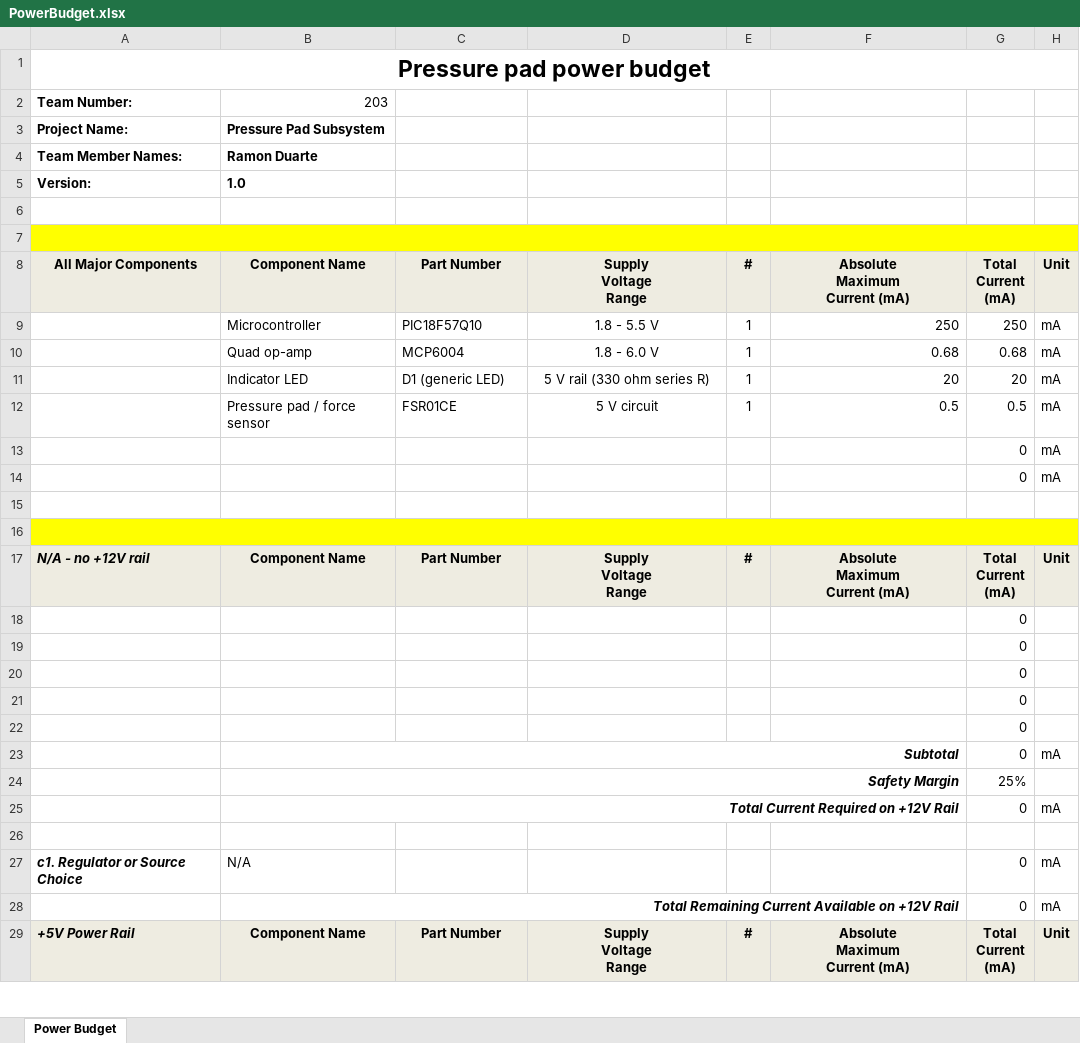
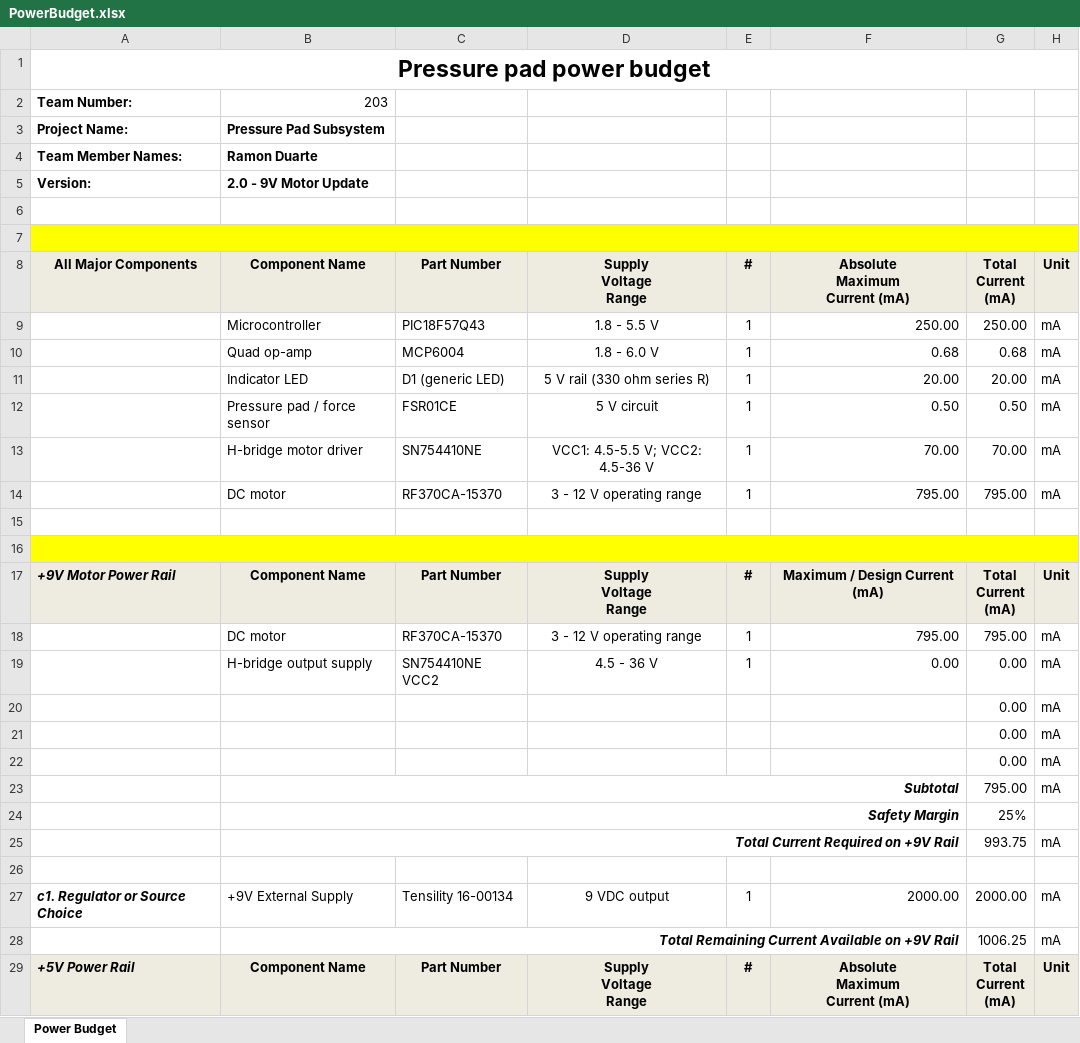
Before and after one commit to rduarte-8/rduarte-8_EGR304_F26.github.io, an Excel workbook: docs/05-Power-Budget/PowerBudget.xlsx, sheet Power Budget, drawn as a sheet; only a part is shown; values as stored, in another font and other column widths than the file's, no borders; charts and pictures and conditional formats not drawn; removed rows and columns are numbered as before the commit, all else as after; ↵ is a line break in a cell; the diff covers the shown part only; the diff names each change by its address in the sheet, - before the commit and + after, or states it on an @@ line.

```diff
--- a/docs/05-Power-Budget/PowerBudget.xlsx (sheet Power Budget)
+++ b/docs/05-Power-Budget/PowerBudget.xlsx (sheet Power Budget)
-B5: 1.0
+B5: 2.0 - 9V Motor Update
-C9: PIC18F57Q10
+C9: PIC18F57Q43
-F9: 250
+F9: 250.00
-G9: 250
+G9: 250.00
-F11: 20
+F11: 20.00
-G11: 20
+G11: 20.00
-F12: 0.5
+F12: 0.50
-G12: 0.5
+G12: 0.50
-row 13:  |  |  |  |  |  | 0 | mA
-row 14:  |  |  |  |  |  | 0 | mA
+row 13:  | H-bridge motor driver | SN754410NE | VCC1: 4.5-5.5 V; VCC2: 4.5-36 V | 1 | 70.00 | 70.00 | mA
+row 14:  | DC motor | RF370CA-15370 | 3 - 12 V operating range | 1 | 795.00 | 795.00 | mA
-A17: N/A - no +12V rail
+A17: +9V Motor Power Rail
-F17: Absolute ↵ Maximum ↵ Current (mA)
+F17: Maximum / Design Current (mA)
-row 18:  |  |  |  |  |  | 0
-row 19:  |  |  |  |  |  | 0
-row 20:  |  |  |  |  |  | 0
-row 21:  |  |  |  |  |  | 0
-row 22:  |  |  |  |  |  | 0
+row 18:  | DC motor | RF370CA-15370 | 3 - 12 V operating range | 1 | 795.00 | 795.00 | mA
+row 19:  | H-bridge output supply | SN754410NE VCC2 | 4.5 - 36 V | 1 | 0.00 | 0.00 | mA
+row 20:  |  |  |  |  |  | 0.00 | mA
+row 21:  |  |  |  |  |  | 0.00 | mA
+row 22:  |  |  |  |  |  | 0.00 | mA
-G23: 0
+G23: 795.00
-B25: Total Current Required on +12V Rail
+B25: Total Current Required on +9V Rail
-G25: 0
+G25: 993.75
-row 27: c1. Regulator or Source Choice | N/A |  |  |  |  | 0 | mA
+row 27: c1. Regulator or Source Choice | +9V External Supply | Tensility 16-00134 | 9 VDC output | 1 | 2000.00 | 2000.00 | mA
-B28: …Available on +12V Rail
+B28: …Available on +9V Rail
-G28: 0
+G28: 1006.25
```
Also changed, not shown: 3 added rows, 2 removed rows and 33 edited cells elsewhere in this sheet, charts or pictures, 4 other files.
